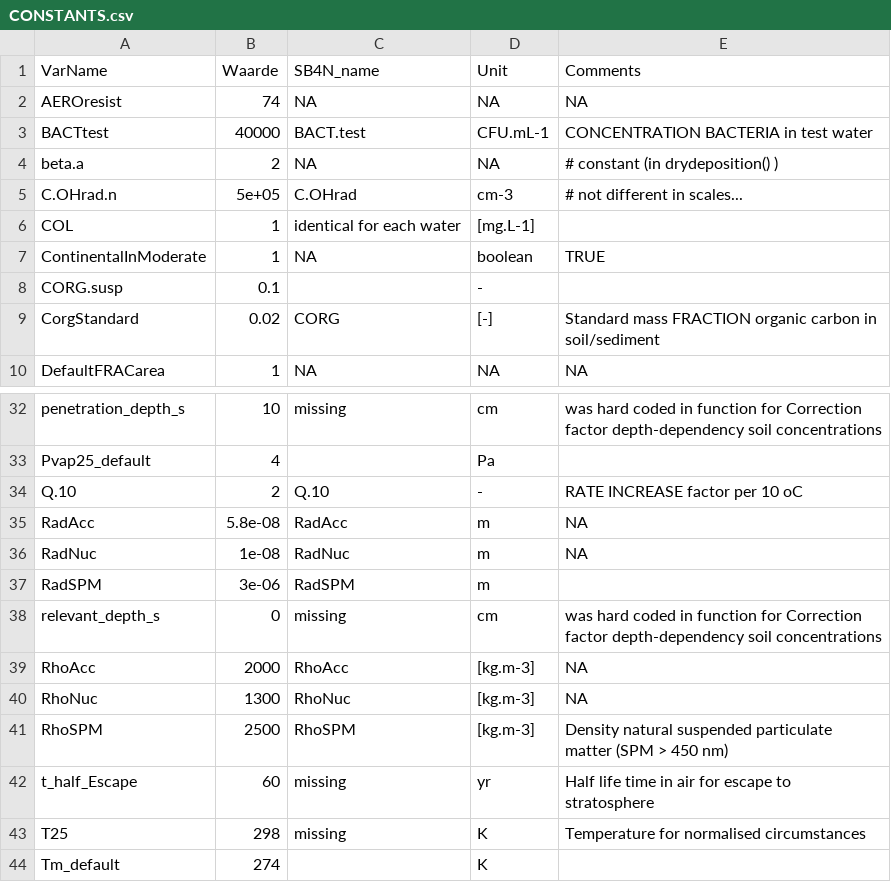
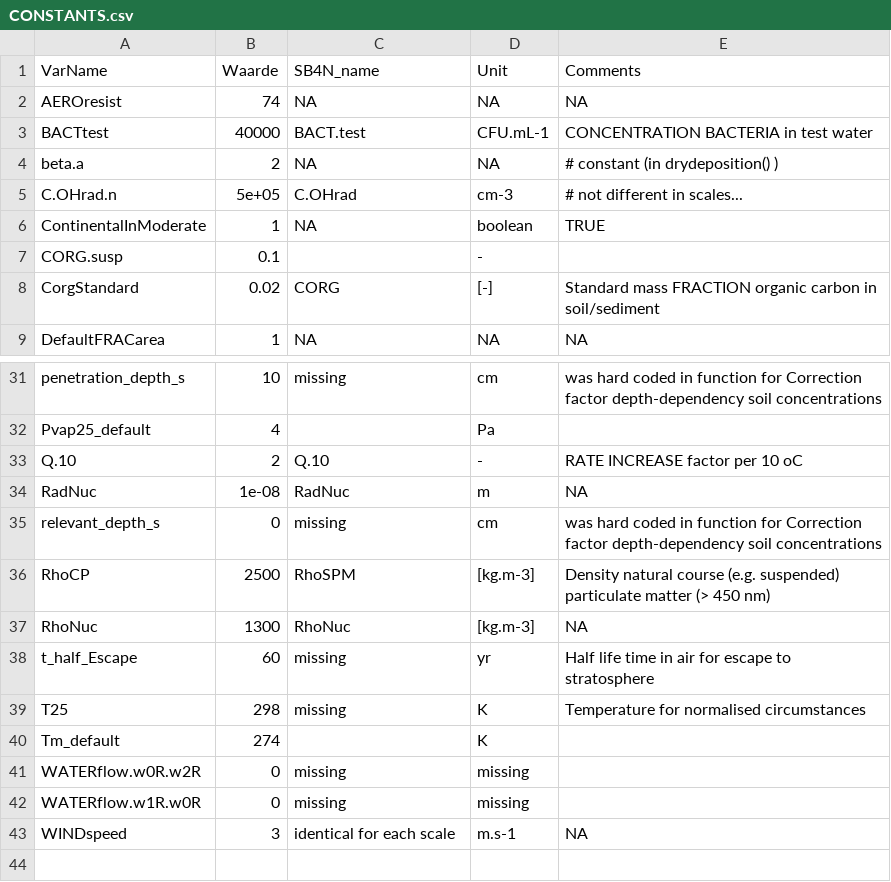
Before and after one commit to rivm-syso/SBooScripts, a CSV file: data/CONSTANTS.csv, drawn as a sheet; only a part is shown, gaps mark what is left out; the shorter side is filled out with more unchanged rows.

```diff
--- a/data/CONSTANTS.csv
+++ b/data/CONSTANTS.csv
@@ -5,3 +5,2 @@
 "C.OHrad.n",5e+05,"C.OHrad","cm-3"," #  not different in scales... "
-"COL",1,"identical for each water","[mg.L-1]",""
 "ContinentalInModerate",1,NA,"boolean","TRUE"
@@ -34,9 +33,6 @@
 "Q.10",2,"Q.10","-","RATE INCREASE factor per 10 oC"
-"RadAcc",5.8e-08,"RadAcc","m",NA
 "RadNuc",1e-08,"RadNuc","m",NA
-"RadSPM",3e-06,"RadSPM","m",""
 "relevant_depth_s",0,"missing","cm","was hard coded in function for Correction factor depth-dependency soil concentrations"
-"RhoAcc",2000,"RhoAcc","[kg.m-3]",NA
+"RhoCP",2500,"RhoSPM","[kg.m-3]","Density natural course (e.g. suspended) particulate matter (> 450 nm)"
 "RhoNuc",1300,"RhoNuc","[kg.m-3]",NA
-"RhoSPM",2500,"RhoSPM","[kg.m-3]","Density natural suspended particulate matter (SPM > 450 nm)"
 "t_half_Escape",60,"missing","yr","Half life time in air for escape to stratosphere"
```
Also changed, not shown: data/ScaleSubCompartData.csv, data/SubCompartProcesses.csv, 5 other files.
